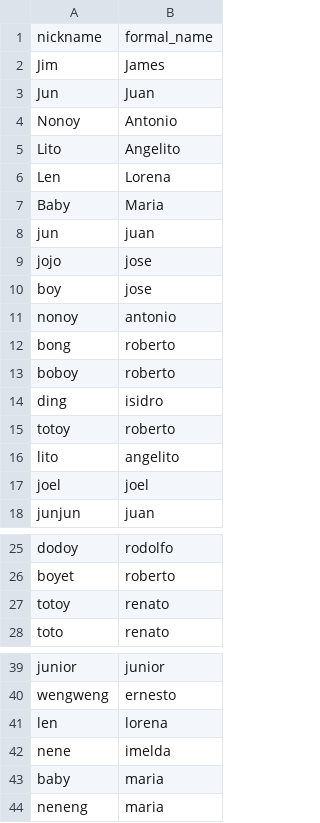
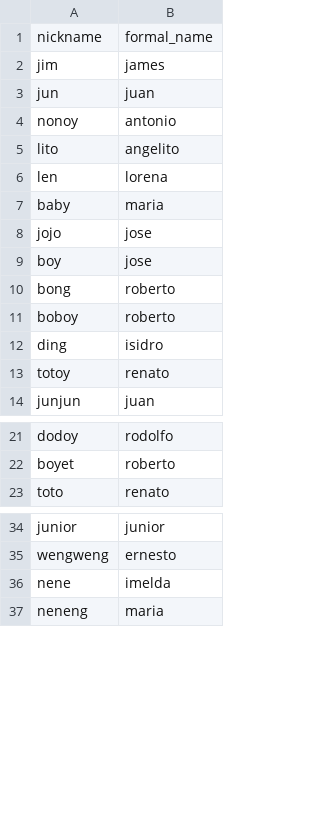
Before and after one commit to calguard/nicknames-data-2025, a CSV file: nicknames.csv, drawn as a sheet; only a part is shown, gaps mark what is left out; the diff covers the shown part only.

Commit message:
Update nicknames.csv

```diff
--- a/nicknames.csv
+++ b/nicknames.csv
@@ -1,12 +1,10 @@
 nickname,formal_name
-Jim,James
-Jun,Juan
-Nonoy,Antonio
-Lito,Angelito
-Len,Lorena
-Baby,Maria
+jim,james
 jun,juan
+nonoy,antonio
+lito,angelito
+len,lorena
+baby,maria
 jojo,jose
 boy,jose
-nonoy,antonio
 bong,roberto
@@ -14,5 +12,3 @@ boboy,roberto
 ding,isidro
-totoy,roberto
-lito,angelito
-joel,joel
+totoy,renato
 junjun,juan
@@ -26,3 +22,2 @@ dodoy,rodolfo
 boyet,roberto
-totoy,renato
 toto,renato
@@ -40,5 +35,3 @@ junior,junior
 wengweng,ernesto
-len,lorena
 nene,imelda
-baby,maria
 neneng,maria
```
Also changed, not shown: 6 removed rows elsewhere in this file.
